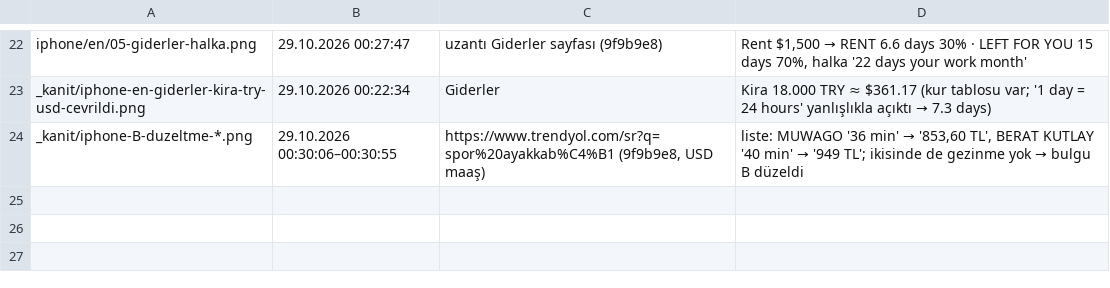
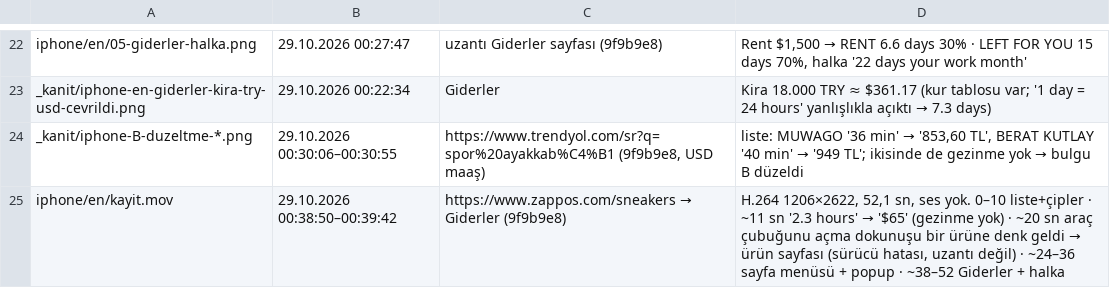
Before and after one commit to hamarat52/income-vs-desires, a TSV file: store/raw-safari/_kanit/zaman-damgalari.tsv, drawn as a sheet; only a part is shown, gaps mark what is left out.

Commit message:
feat(mağaza): iPhone EN kayıt (Zappos, 52 sn, düzeltmeli derleme)

```diff
--- a/store/raw-safari/_kanit/zaman-damgalari.tsv
+++ b/store/raw-safari/_kanit/zaman-damgalari.tsv
@@ -24 +24,2 @@ _kanit/iphone-en-giderler-kira-try-usd-cevrildi.png	29.10.2026 00:22:34	Giderler
 _kanit/iphone-B-duzeltme-*.png	29.10.2026 00:30:06–00:30:55	https://www.trendyol.com/sr?q=spor%20ayakkab%C4%B1 (9f9b9e8, USD maaş)	liste: MUWAGO '36 min' → '853,60 TL', BERAT KUTLAY '40 min' → '949 TL'; ikisinde de gezinme yok → bulgu B düzeldi
+iphone/en/kayit.mov	29.10.2026 00:38:50–00:39:42	https://www.zappos.com/sneakers → Giderler (9f9b9e8)	H.264 1206×2622, 52,1 sn, ses yok. 0–10 liste+çipler · ~11 sn '2.3 hours' → '$65' (gezinme yok) · ~20 sn araç çubuğunu açma dokunuşu bir ürüne denk geldi → ürün sayfası (sürücü hatası, uzantı değil) · ~24–36 sayfa menüsü + popup · ~38–52 Giderler + halka
```
Also changed, not shown: 1 other file.
